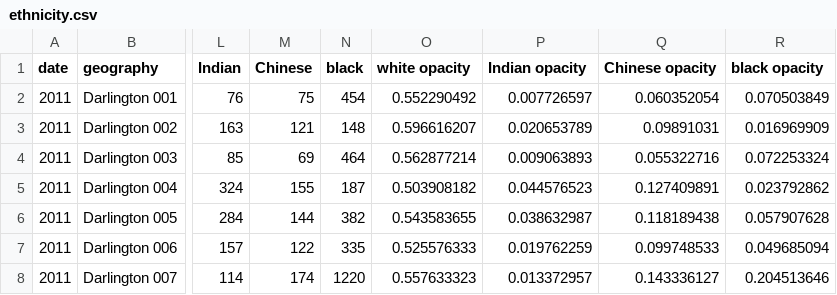
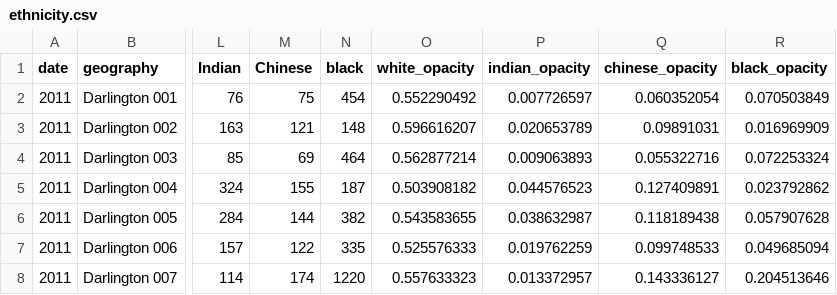
Before and after one commit to WxnChen11/McKinsey_Data_Challenge, a CSV file: data/ethnicity.csv, drawn as a sheet; only a part is shown, gaps mark what is left out; the diff names each change by its address in the sheet, - before the commit and + after, or states it on an @@ line.

Commit message:
updated data.json

```diff
--- a/data/ethnicity.csv
+++ b/data/ethnicity.csv
-O1: white opacity
+O1: white_opacity
-P1: Indian opacity
+P1: indian_opacity
-Q1: Chinese opacity
+Q1: chinese_opacity
-R1: black opacity
+R1: black_opacity
```
Also changed, not shown: 12 other files.
